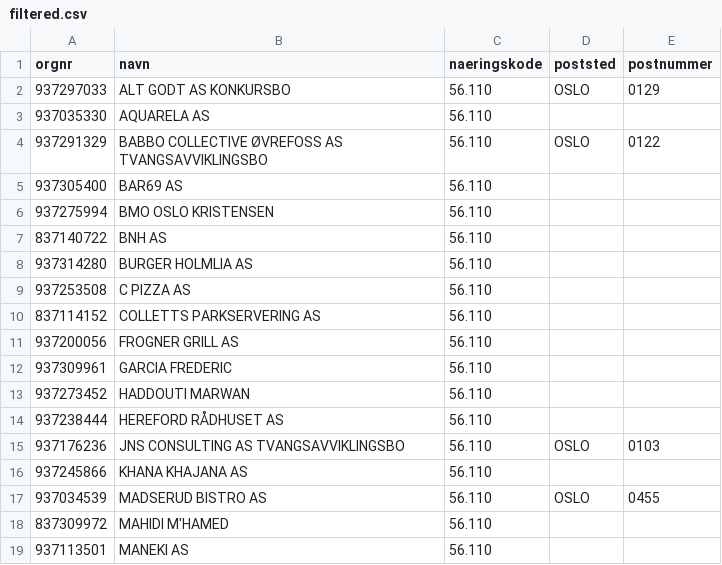
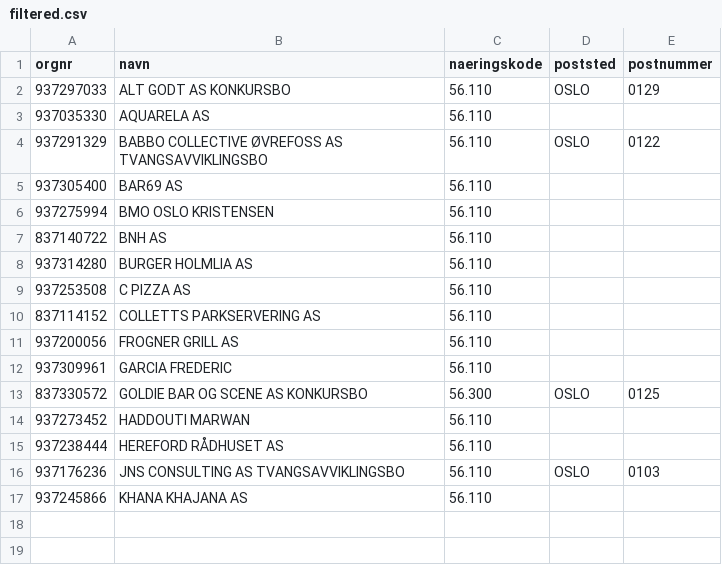
Before and after one commit to Ejmiiil/brreg-automatisk, a CSV file: filtered.csv, drawn as a sheet.

```diff
--- a/filtered.csv
+++ b/filtered.csv
@@ -12,2 +12,3 @@ orgnr;navn;naeringskode;poststed;postnummer
 937309961;GARCIA FREDERIC;56.110;;
+837330572;GOLDIE BAR OG SCENE AS KONKURSBO;56.300;OSLO;0125
 937273452;HADDOUTI MARWAN;56.110;;
@@ -16,4 +17 @@ orgnr;navn;naeringskode;poststed;postnummer
 937245866;KHANA KHAJANA AS;56.110;;
-937034539;MADSERUD BISTRO AS;56.110;OSLO;0455
-837309972;MAHIDI M'HAMED;56.110;;
-937113501;MANEKI AS;56.110;;
```
Also changed, not shown: 1 other file.
